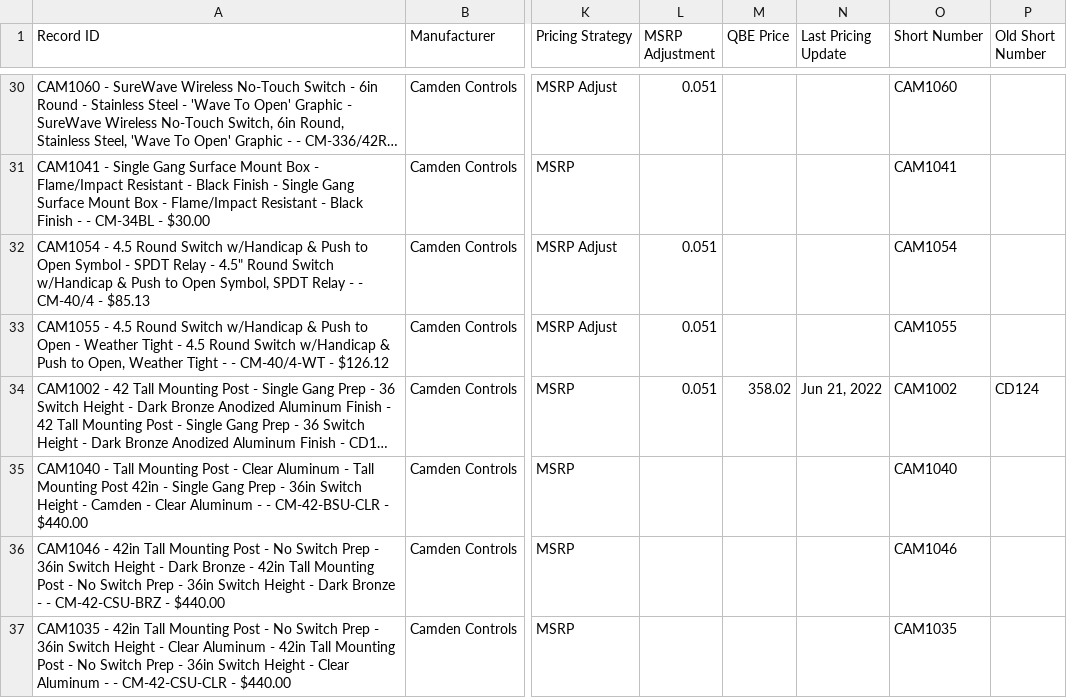
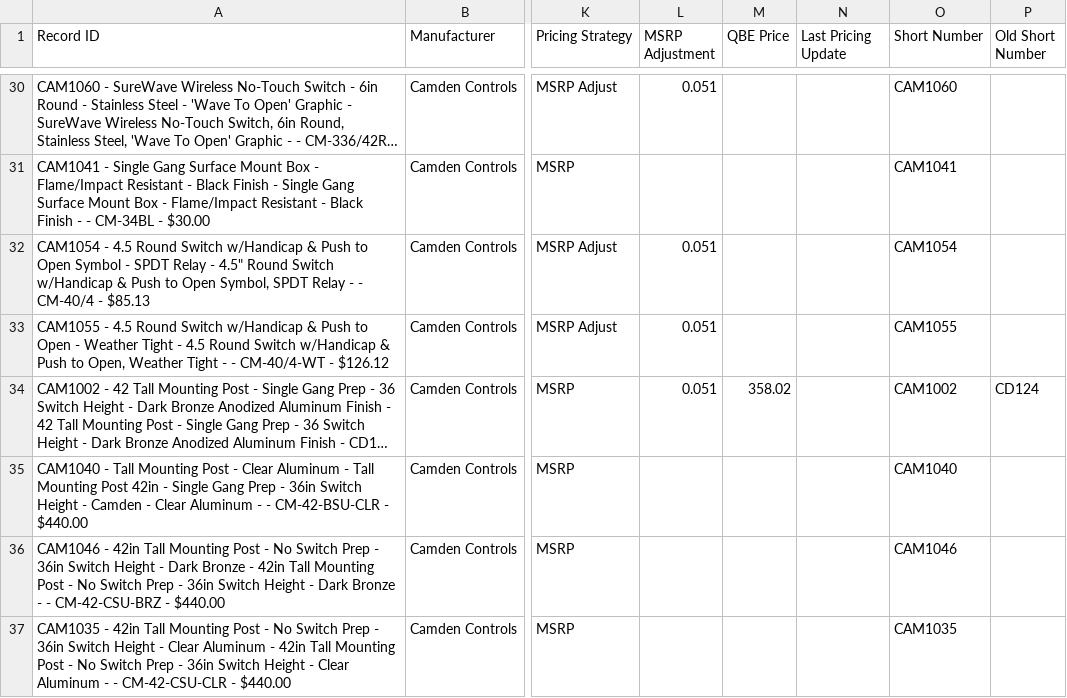
Before and after one commit to dmorawski/dmorawski.github.io, a CSV file: pricing.csv, drawn as a sheet; only a part is shown, gaps mark what is left out; long unchanged cells end in …; the diff names each change by its address in the sheet, - before the commit and + after, or states it on an @@ line.

```diff
--- a/pricing.csv
+++ b/pricing.csv
-N34 (Last Pricing Update): Jun 21, 2022
+N34 (Last Pricing Update): (empty)
```
